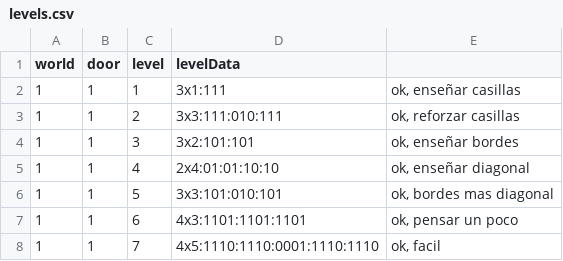
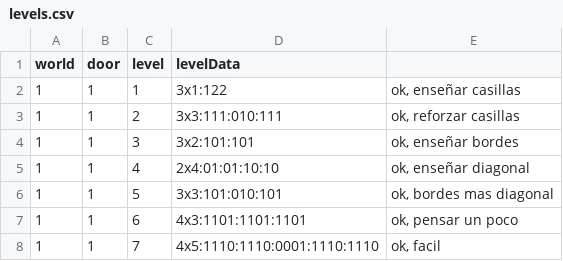
Before and after one commit to VLauren/SweetSteps, a CSV file: Assets/Data/Resources/levels.csv, drawn as a sheet; only a part is shown.

```diff
--- a/Assets/Data/Resources/levels.csv
+++ b/Assets/Data/Resources/levels.csv
@@ -1,3 +1,3 @@
 world,door,level,levelData,
-1,1,1,3x1:111,"ok, enseñar casillas"
+1,1,1,3x1:122,"ok, enseñar casillas"
 1,1,2,3x3:111:010:111,"ok, reforzar casillas"
```
Also changed, not shown: 34 other files.
